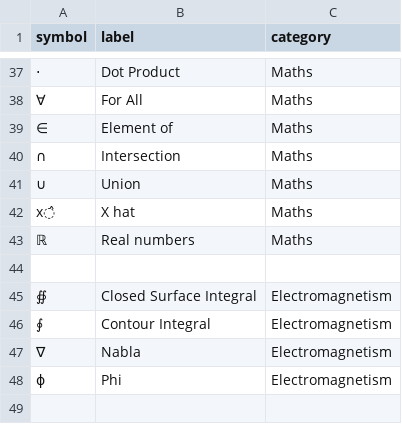
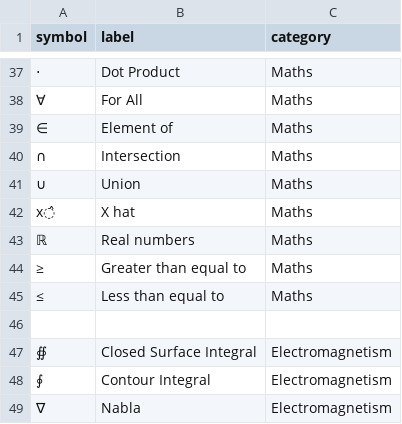
Before and after one commit to FroznAnna/froznanna.github.io, a CSV file: src/symbols.csv, drawn as a sheet; only a part is shown, gaps mark what is left out; the shorter side is filled out with more unchanged rows.

Commit message:
Added inequality

```diff
--- a/src/symbols.csv
+++ b/src/symbols.csv
@@ -43,2 +43,4 @@ x̂,X hat,Maths
 ℝ,Real numbers,Maths
+≥,Greater than equal to,Maths
+≤,Less than equal to,Maths
 
```
